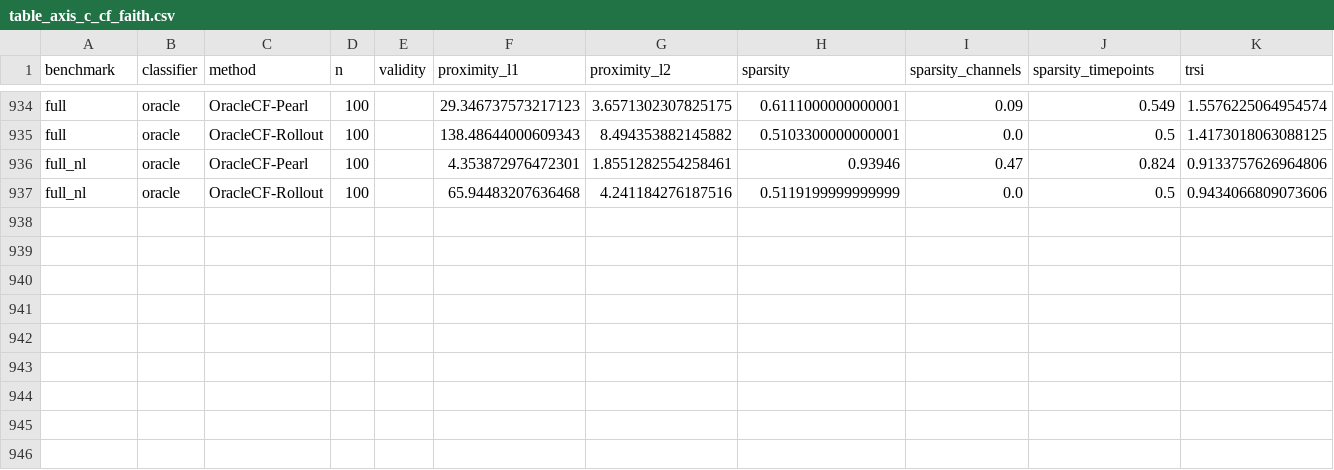
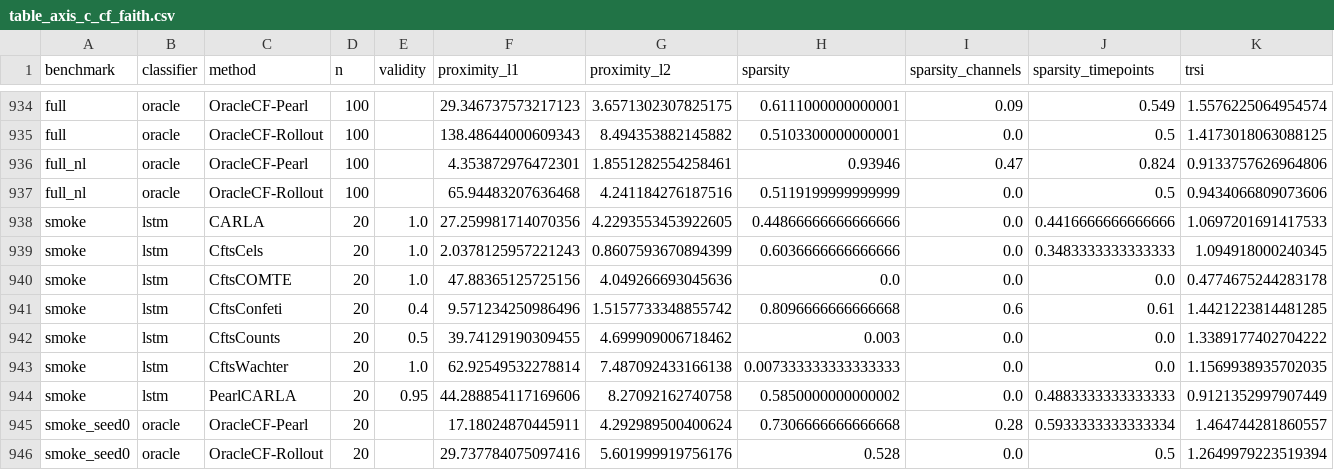
Before and after one commit to Healthpy/causaltemp-xai, a CSV file: results/tables/table_axis_c_cf_faith.csv, drawn as a sheet; only a part is shown, gaps mark what is left out; rows hold the shown columns only; the diff names each change by its address in the sheet, - before the commit and + after, or states it on an @@ line.

```diff
--- a/results/tables/table_axis_c_cf_faith.csv
+++ b/results/tables/table_axis_c_cf_faith.csv
+row 938: smoke | lstm | CARLA | 20 | 1.0 | 27.259981714070356 | 4.2293553453922605 | 0.44866666666666666 | 0.0 | 0.4416666666666666 | 1.0697201691417533
+row 939: smoke | lstm | CftsCels | 20 | 1.0 | 2.0378125957221243 | 0.8607593670894399 | 0.6036666666666666 | 0.0 | 0.3483333333333333 | 1.094918000240345
+row 940: smoke | lstm | CftsCOMTE | 20 | 1.0 | 47.88365125725156 | 4.049266693045636 | 0.0 | 0.0 | 0.0 | 0.4774675244283178
+row 941: smoke | lstm | CftsConfeti | 20 | 0.4 | 9.571234250986496 | 1.5157733348855742 | 0.8096666666666668 | 0.6 | 0.61 | 1.4421223814481285
+row 942: smoke | lstm | CftsCounts | 20 | 0.5 | 39.74129190309455 | 4.699909006718462 | 0.003 | 0.0 | 0.0 | 1.3389177402704222
+row 943: smoke | lstm | CftsWachter | 20 | 1.0 | 62.92549532278814 | 7.487092433166138 | 0.007333333333333333 | 0.0 | 0.0 | 1.1569938935702035
+row 944: smoke | lstm | PearlCARLA | 20 | 0.95 | 44.288854117169606 | 8.27092162740758 | 0.5850000000000002 | 0.0 | 0.4883333333333333 | 0.9121352997907449
+row 945: smoke_seed0 | oracle | OracleCF-Pearl | 20 |  | 17.18024870445911 | 4.292989500400624 | 0.7306666666666668 | 0.28 | 0.5933333333333334 | 1.464744281860557
+row 946: smoke_seed0 | oracle | OracleCF-Rollout | 20 |  | 29.737784075097416 | 5.601999919756176 | 0.528 | 0.0 | 0.5 | 1.2649979223519394
```
Also changed, not shown: results/smoke/lstm/horizon/per_instance.csv, 16 other files.
